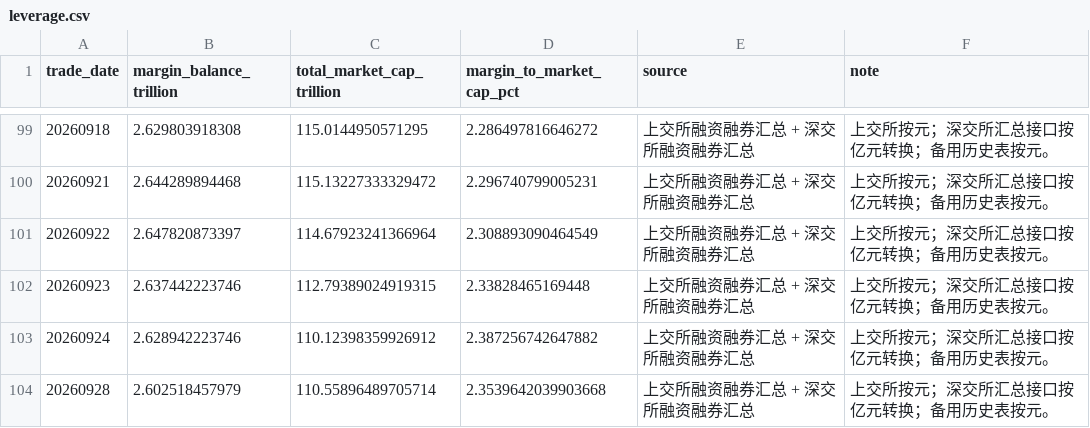
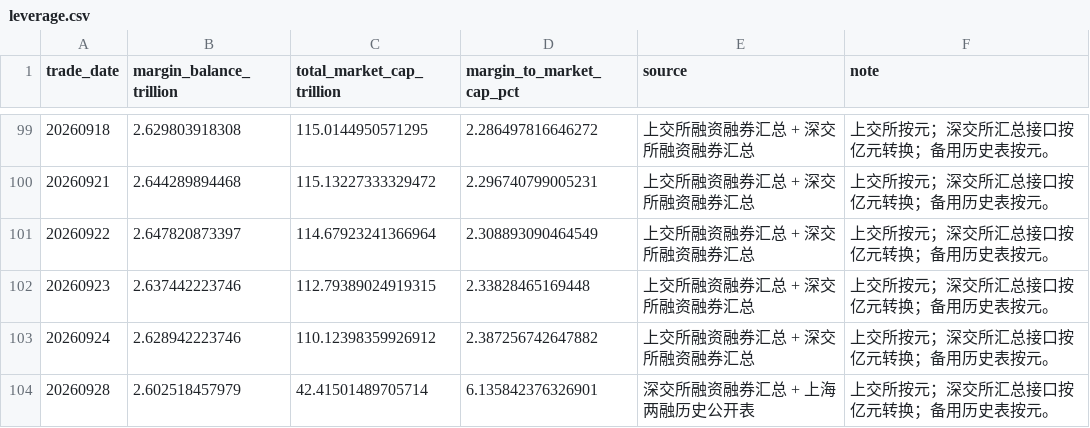
Before and after one commit to yuwxsarah/macroscope-dashboard, a CSV file: data/leverage.csv, drawn as a sheet; only a part is shown, gaps mark what is left out.

```diff
--- a/data/leverage.csv
+++ b/data/leverage.csv
@@ -103,2 +103,2 @@
 20260924,2.628942223746,110.12398359926912,2.387256742647882,上交所融资融券汇总 + 深交所融资融券汇总,上交所按元；深交所汇总接口按亿元转换；备用历史表按元。
-20260928,2.602518457979,110.55896489705714,2.3539642039903668,上交所融资融券汇总 + 深交所融资融券汇总,上交所按元；深交所汇总接口按亿元转换；备用历史表按元。
+20260928,2.602518457979,42.41501489705714,6.135842376326901,深交所融资融券汇总 + 上海两融历史公开表,上交所按元；深交所汇总接口按亿元转换；备用历史表按元。
```
Also changed, not shown: data/breadth.csv, data/deviation.csv, 10 other files.
